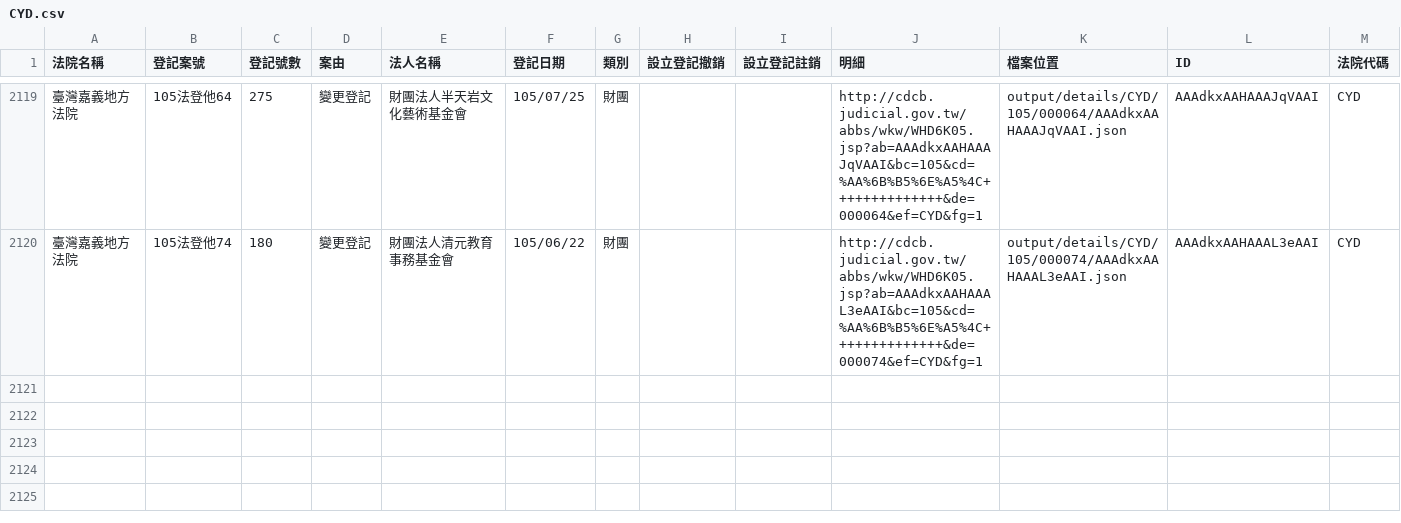
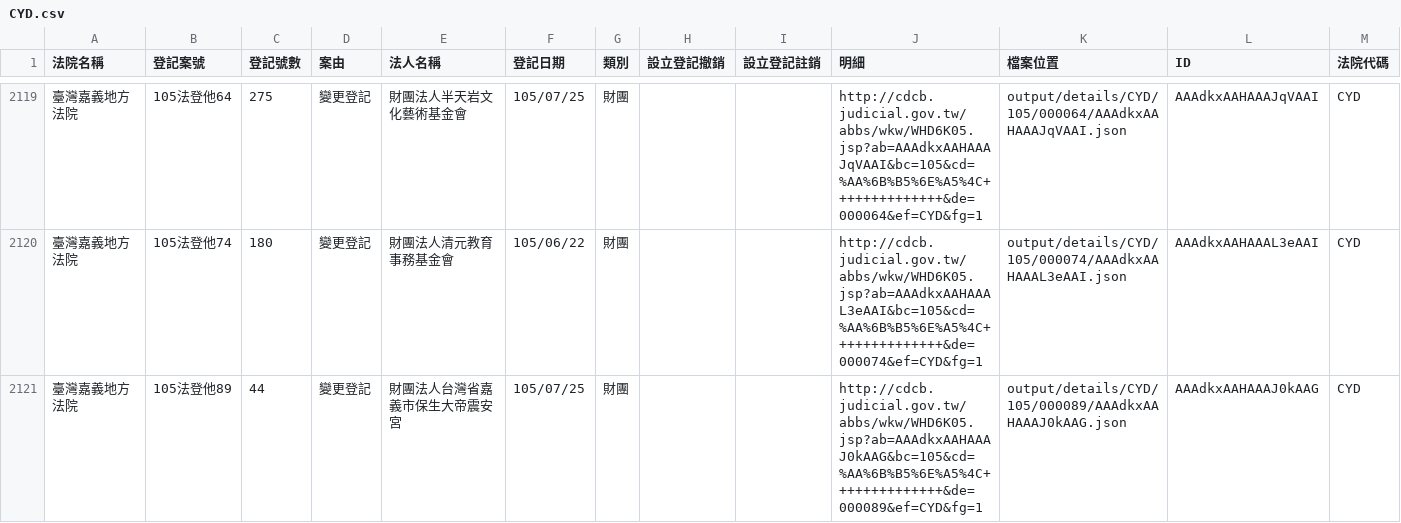
Before and after one commit to longhsiung/foundationtw, a CSV file: output/lists/CYD.csv, drawn as a sheet; only a part is shown, gaps mark what is left out.

Commit message:
update datasets @ 2016-07-27 02:00:01

```diff
--- a/output/lists/CYD.csv
+++ b/output/lists/CYD.csv
@@ -2120 +2120,2 @@
 臺灣嘉義地方法院,105法登他74,180,變更登記,財團法人清元教育事務基金會,105/06/22,財團,,,http://cdcb.judicial.gov.tw/abbs/wkw/WHD6K05.jsp?ab=AAAdkxAAHAAAL3eAAI&bc=105&cd=%AA%6B%B5%6E%A5%4C++++++++++++++&de=000074&ef=CYD&fg=1,output/details/CYD/105/000074/AAAdkxAAHAAAL3eAAI.json,AAAdkxAAHAAAL3eAAI,CYD
+臺灣嘉義地方法院,105法登他89,44,變更登記,財團法人台灣省嘉義市保生大帝震安宮,105/07/25,財團,,,http://cdcb.judicial.gov.tw/abbs/wkw/WHD6K05.jsp?ab=AAAdkxAAHAAAJ0kAAG&bc=105&cd=%AA%6B%B5%6E%A5%4C++++++++++++++&de=000089&ef=CYD&fg=1,output/details/CYD/105/000089/AAAdkxAAHAAAJ0kAAG.json,AAAdkxAAHAAAJ0kAAG,CYD
```
Also changed, not shown: output/lists/KLD.csv, 33 other files.
